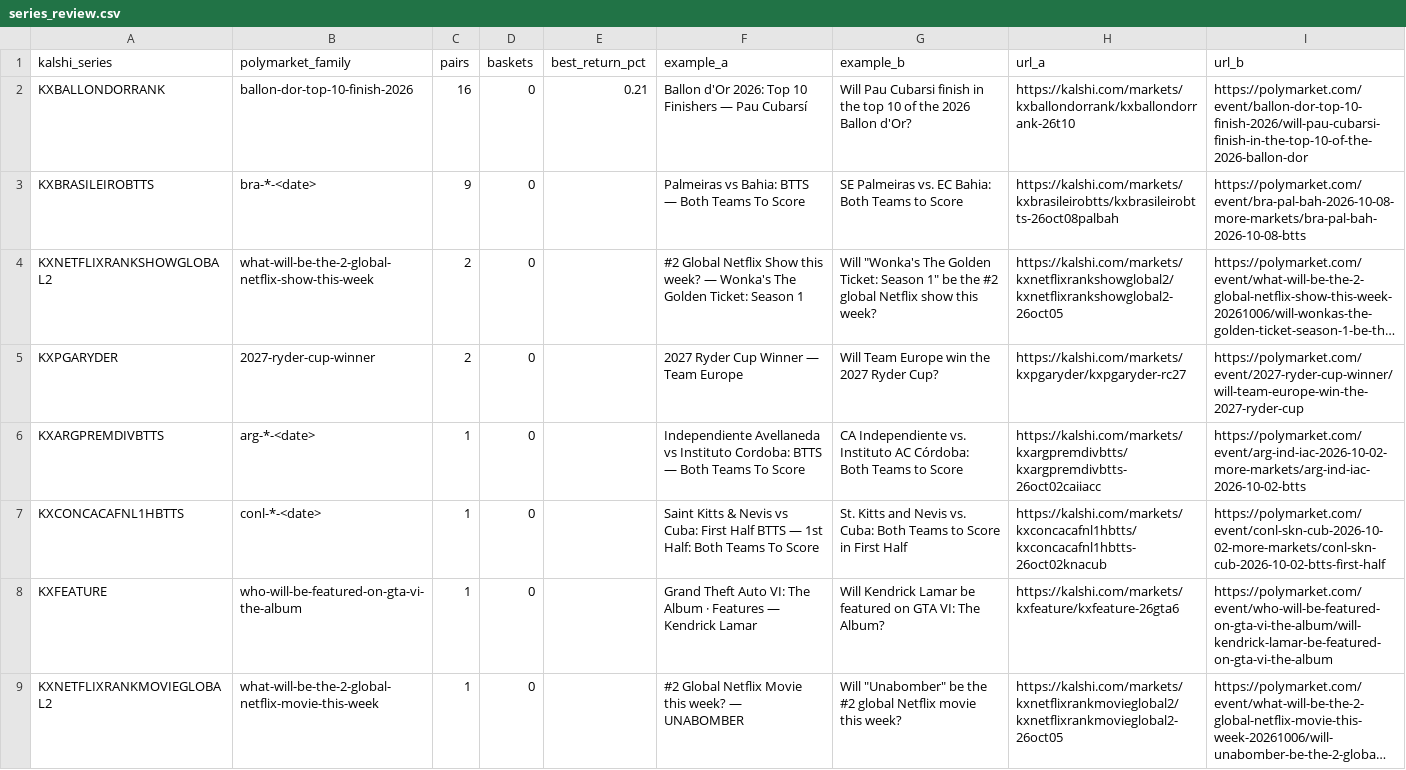
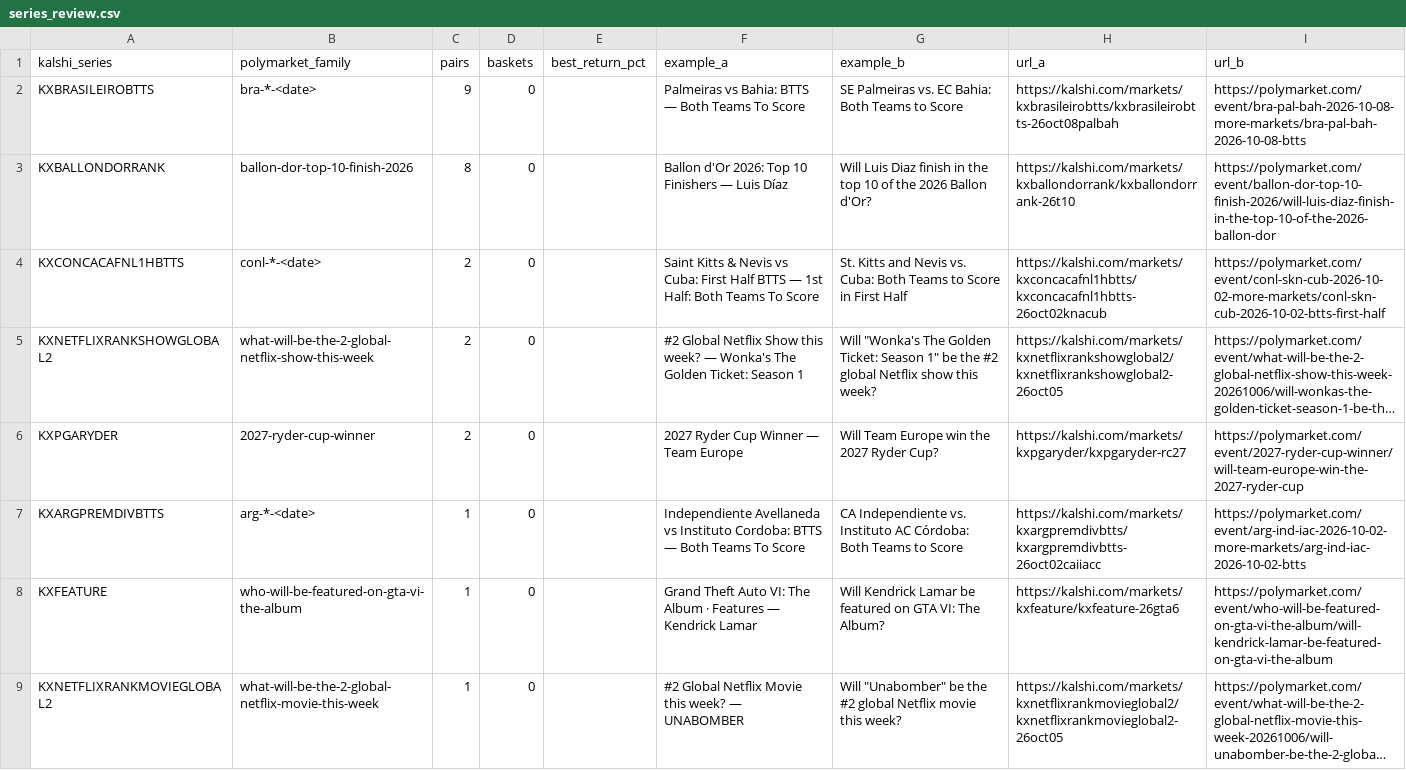
Before and after one commit to pjmerica/pred-arbitrage, a CSV file: data/processed/series_review.csv, drawn as a sheet; only a part is shown; long unchanged cells end in …; removed rows and columns are numbered as before the commit, all else as after; the diff names each change by its address in the sheet, - before the commit and + after, or states it on an @@ line.

```diff
--- a/data/processed/series_review.csv
+++ b/data/processed/series_review.csv
-row 2: KXBALLONDORRANK | ballon-dor-top-10-finish-2026 | 16 | 0 | 0.21 | Ballon d'Or 2026: Top 10 Finishers — Pau Cubarsí | Will Pau Cubarsi finish in the top 10 of the 2026 Ballon d'Or? | https://kalshi.com/markets/kxballondorrank/kxballondorrank-26t10 | https://polymarket.com/event/ballon-dor-top-10-finish-2026/will-pau-cubarsi-finish-in-the-top-10-of-the-2026-ballon-dor
+row 3: KXBALLONDORRANK | ballon-dor-top-10-finish-2026 | 8 | 0 |  | Ballon d'Or 2026: Top 10 Finishers — Luis Díaz | Will Luis Diaz finish in the top 10 of the 2026 Ballon d'Or? | https://kalshi.com/markets/kxballondorrank/kxballondorrank-26t10 | https://polymarket.com/event/ballon-dor-top-10-finish-2026/will-luis-diaz-finish-in-the-top-10-of-the-2026-ballon-dor
+row 4: KXCONCACAFNL1HBTTS | conl-*-<date> | 2 | 0 |  | Saint Kitts & Nevis vs Cuba: First Half BTTS — 1st Half: Both Teams To Score | St. Kitts and Nevis vs. Cuba: Both Teams to Score in First Half | https://kalshi.com/markets/kxconcacafnl1hbtts/kxconcacafnl1hbtts-26oct02knacub | https://polymarket.com/event/conl-skn-cub-2026-10-02-more-markets/conl-skn-cub-2026-10-02-btts-first-half
-row 7: KXCONCACAFNL1HBTTS | conl-*-<date> | 1 | 0 |  | Saint Kitts & Nevis vs Cuba: First Half BTTS — 1st Half: Both Teams To Score | St. Kitts and Nevis vs. Cuba: Both Teams to Score in First Half | https://kalshi.com/markets/kxconcacafnl1hbtts/kxconcacafnl1hbtts-26oct02knacub | https://polymarket.com/event/conl-skn-cub-2026-10-02-more-markets/conl-skn-cub-2026-10-02-btts-first-half
```
Also changed, not shown: data/raw/orderbook_depth.csv, data/raw/predictit_markets.csv, 1 other file.
